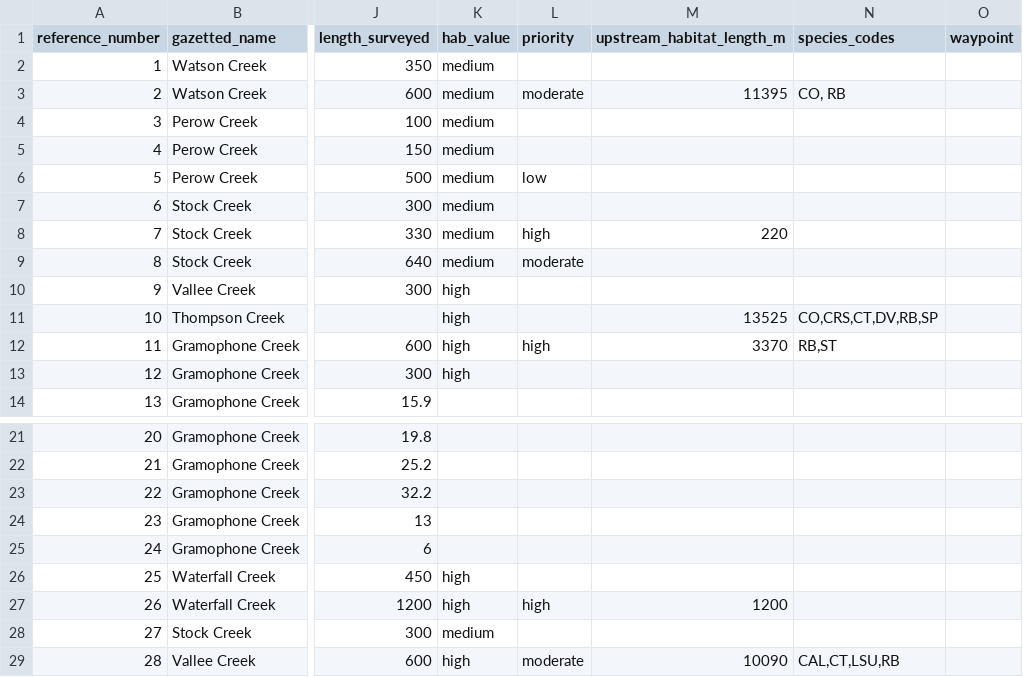
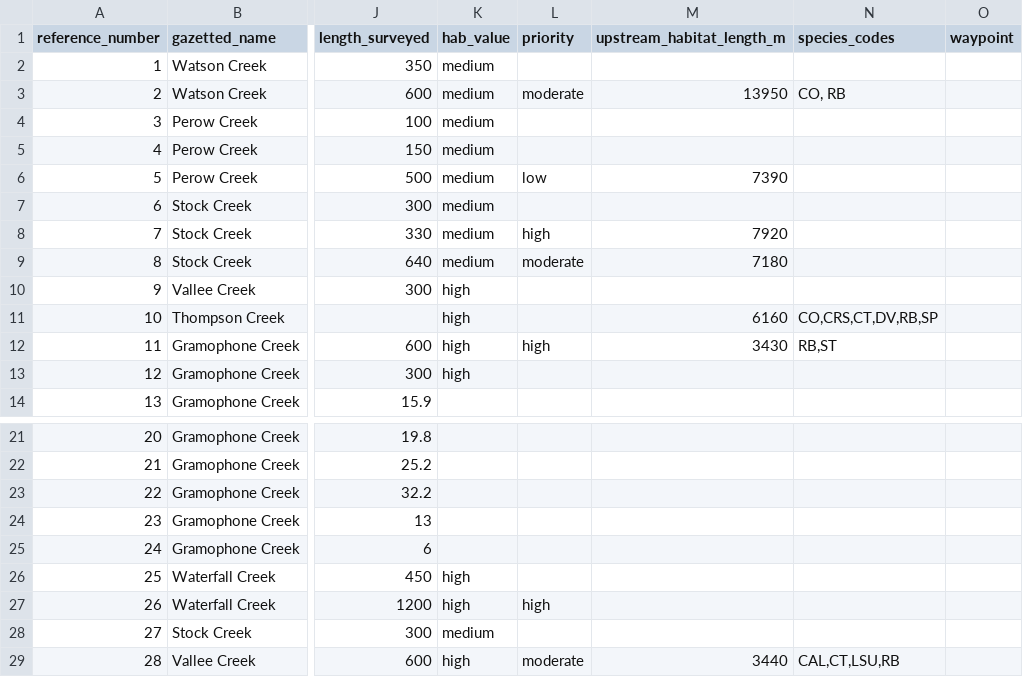
Before and after one commit to NewGraphEnvironment/fish_passage_bulkley_2022_reporting, a CSV file: data/habitat_confirmations_priorities.csv, drawn as a sheet; only a part is shown, gaps mark what is left out; the diff names each change by its address in the sheet, - before the commit and + after, or states it on an @@ line.

```diff
--- a/data/habitat_confirmations_priorities.csv
+++ b/data/habitat_confirmations_priorities.csv
-M3 (upstream_habitat_length_m): 11395
+M3 (upstream_habitat_length_m): 13950
-M6 (upstream_habitat_length_m): (empty)
+M6 (upstream_habitat_length_m): 7390
-M8 (upstream_habitat_length_m): 220
+M8 (upstream_habitat_length_m): 7920
-M9 (upstream_habitat_length_m): (empty)
+M9 (upstream_habitat_length_m): 7180
-M11 (upstream_habitat_length_m): 13525
+M11 (upstream_habitat_length_m): 6160
-M12 (upstream_habitat_length_m): 3370
+M12 (upstream_habitat_length_m): 3430
-M27 (upstream_habitat_length_m): 1200
+M27 (upstream_habitat_length_m): (empty)
-M29 (upstream_habitat_length_m): 10090
+M29 (upstream_habitat_length_m): 3440
```
Also changed, not shown: 1 other file.
